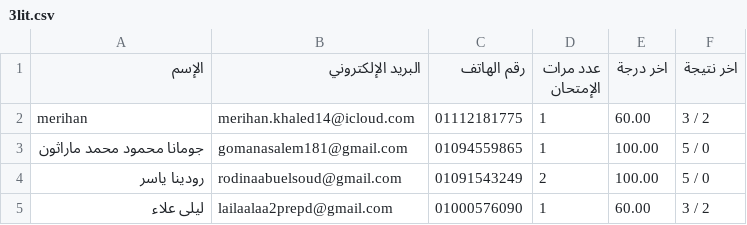
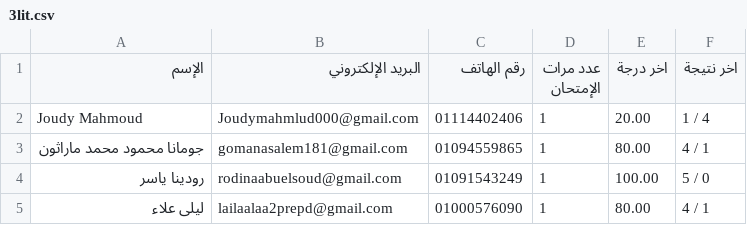
Before and after one commit to Harvovich/Marks-csv, a CSV file: 3lit.csv, drawn as a sheet.

```diff
--- a/3lit.csv
+++ b/3lit.csv
@@ -1,5 +1,5 @@
 "اﻹسم","البريد اﻹلكتروني","رقم الهاتف","عدد مرات الإمتحان","اخر درجة","اخر نتيجة"
-"merihan","merihan.khaled14@icloud.com","01112181775","1","60.00","3 / 2"
-"جومانا محمود محمد ماراثون","gomanasalem181@gmail.com","01094559865","1","100.00","5 / 0"
-"رودينا ياسر","rodinaabuelsoud@gmail.com","01091543249","2","100.00","5 / 0"
-"ليلى علاء","lailaalaa2prepd@gmail.com","01000576090","1","60.00","3 / 2"
+"Joudy Mahmoud","Joudymahmlud000@gmail.com","01114402406","1","20.00","1 / 4"
+"جومانا محمود محمد ماراثون","gomanasalem181@gmail.com","01094559865","1","80.00","4 / 1"
+"رودينا ياسر","rodinaabuelsoud@gmail.com","01091543249","1","100.00","5 / 0"
+"ليلى علاء","lailaalaa2prepd@gmail.com","01000576090","1","80.00","4 / 1"
```
